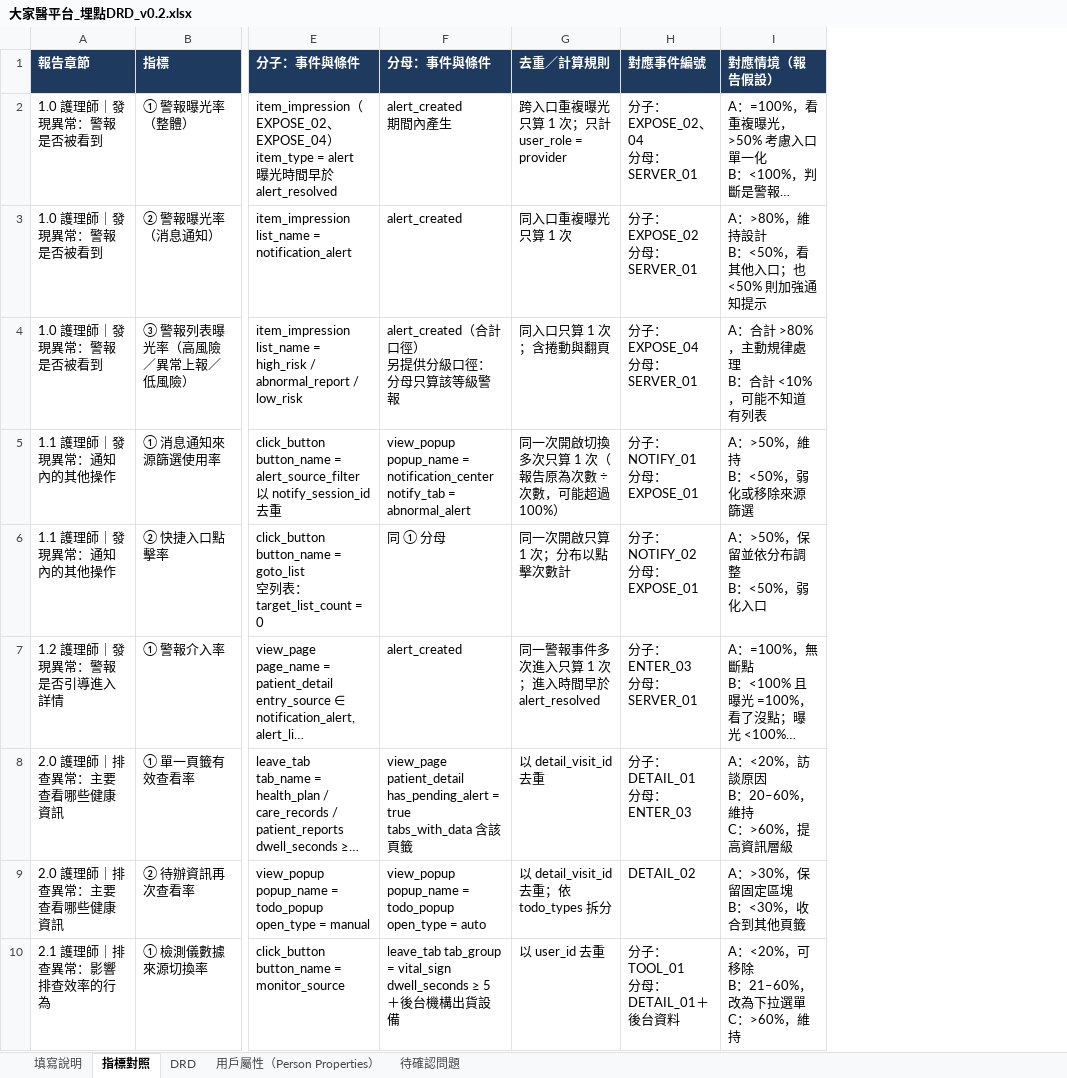
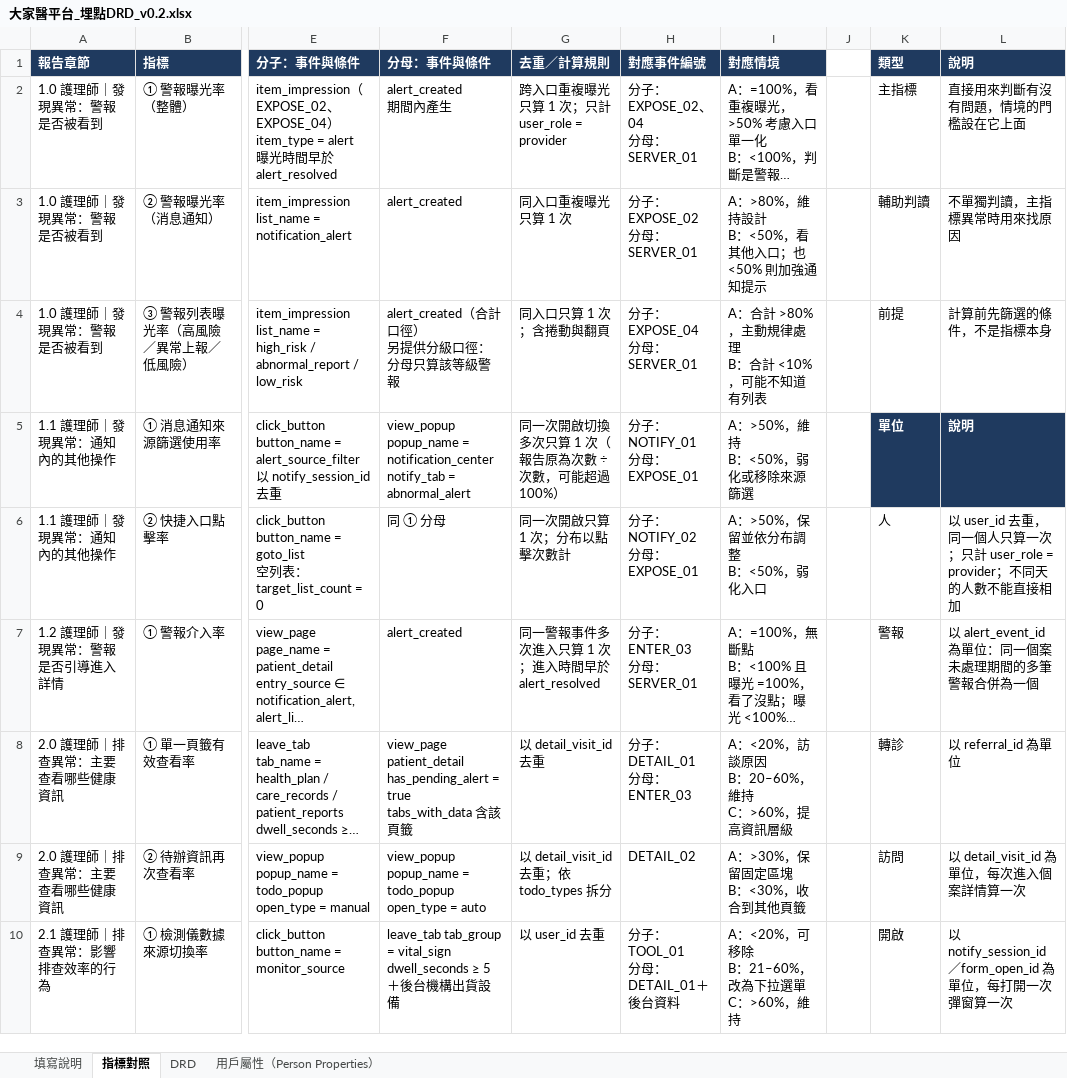
Before and after one commit to Jaypeng123/Event-Tracking-Platform, an Excel workbook: docs/drd/大家醫平台_埋點DRD_v0.2.xlsx, sheet 指標對照, drawn as a sheet; only a part is shown, gaps mark what is left out; long unchanged cells end in …; values as stored, in another font and other column widths than the file's, no borders; the diff names each change by its address in the sheet, - before the commit and + after, or states it on an @@ line.

```diff
--- a/docs/drd/大家醫平台_埋點DRD_v0.2.xlsx (sheet 指標對照)
+++ b/docs/drd/大家醫平台_埋點DRD_v0.2.xlsx (sheet 指標對照)
-sheet tab: 待確認問題
+column J, empty
+column K (類型), rows 2-10: 主指標 | 輔助判讀 | 前提 | 單位 | 人 | 警報 | 轉診 | 訪問 | 開啟
+column L (說明), rows 2-10: 直接用來判斷有沒有問題，情境的門檻設在它上面 | 不單獨判讀，主指標異常時用來找原因 | 計算前先篩選的條件，不是指標本身 | 說明 | 以 user_id 去重，同一個人只算一次；只計 user_role = provider；不同天的人數不能直接相加 | 以 alert_event_id 為單位：同一個案未處理期間的多筆警報合併為一個 | 以 referral_id 為單位 | 以 detail_visit_id 為單位，每次進入個案詳情算一次 | 以 notify_session_id／form_open_id 為單位，每打開一次彈窗算一次
-I1: 對應情境（報告假設）
+I1: 對應情境
```
Also changed, not shown: sheet 填寫說明, sheet DRD, 1 other file.
